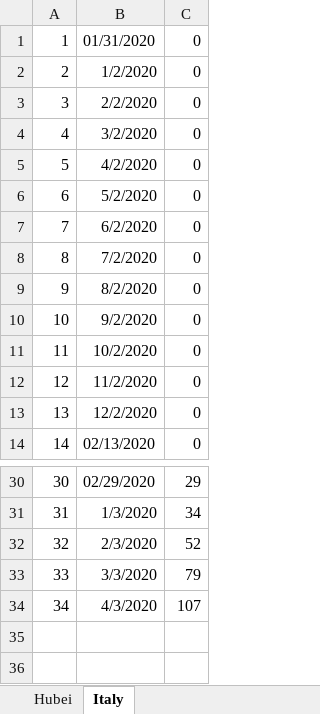
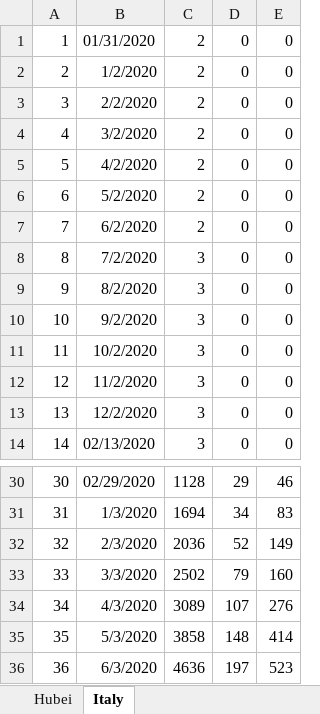
Before and after one commit to lbusoni/epidemic_models, an Excel workbook: epidemic_models/data/covid_19_data.xlsx, sheet Italy, drawn as a sheet; only a part is shown, gaps mark what is left out; values as stored, in another font and other column widths than the file's, no borders; the diff names each change by its address in the sheet, - before the commit and + after, or states it on an @@ line.

```diff
--- a/epidemic_models/data/covid_19_data.xlsx (sheet Italy)
+++ b/epidemic_models/data/covid_19_data.xlsx (sheet Italy)
+column C, rows 1-14: 2 | 2 | 2 | 2 | 2 | 2 | 2 | 3 | 3 | 3 | 3 | 3 | 3 | 3; rows 30-34: 1128 | 1694 | 2036 | 2502 | 3089
+column E, rows 1-14: all 0; rows 30-34: 46 | 83 | 149 | 160 | 276
+row 35: 35 | 5/3/2020 | 3858 | 148 | 414
+row 36: 36 | 6/3/2020 | 4636 | 197 | 523
```
Also changed, not shown: sheet Hubei.
